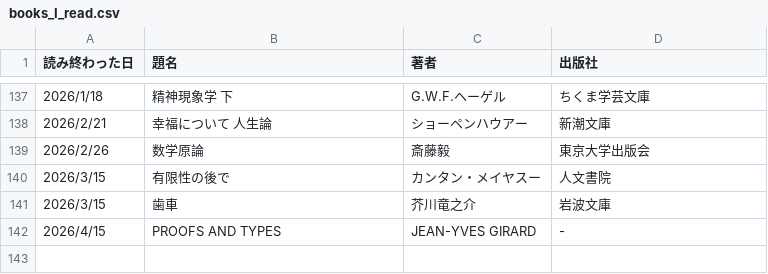
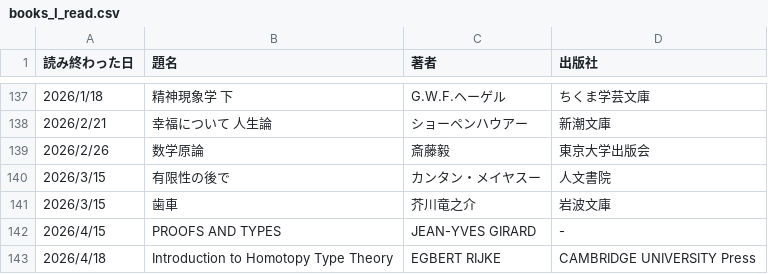
Before and after one commit to KewaOtonaki/ReadBooks, a CSV file: books_I_read.csv, drawn as a sheet; only a part is shown, gaps mark what is left out.

Commit message:
Update books_I_read.csv

```diff
--- a/books_I_read.csv
+++ b/books_I_read.csv
@@ -142 +142,2 @@
 2026/4/15, PROOFS AND TYPES, JEAN-YVES GIRARD, -
+2026/4/18, Introduction to Homotopy Type Theory, EGBERT RIJKE, CAMBRIDGE UNIVERSITY Press
```
